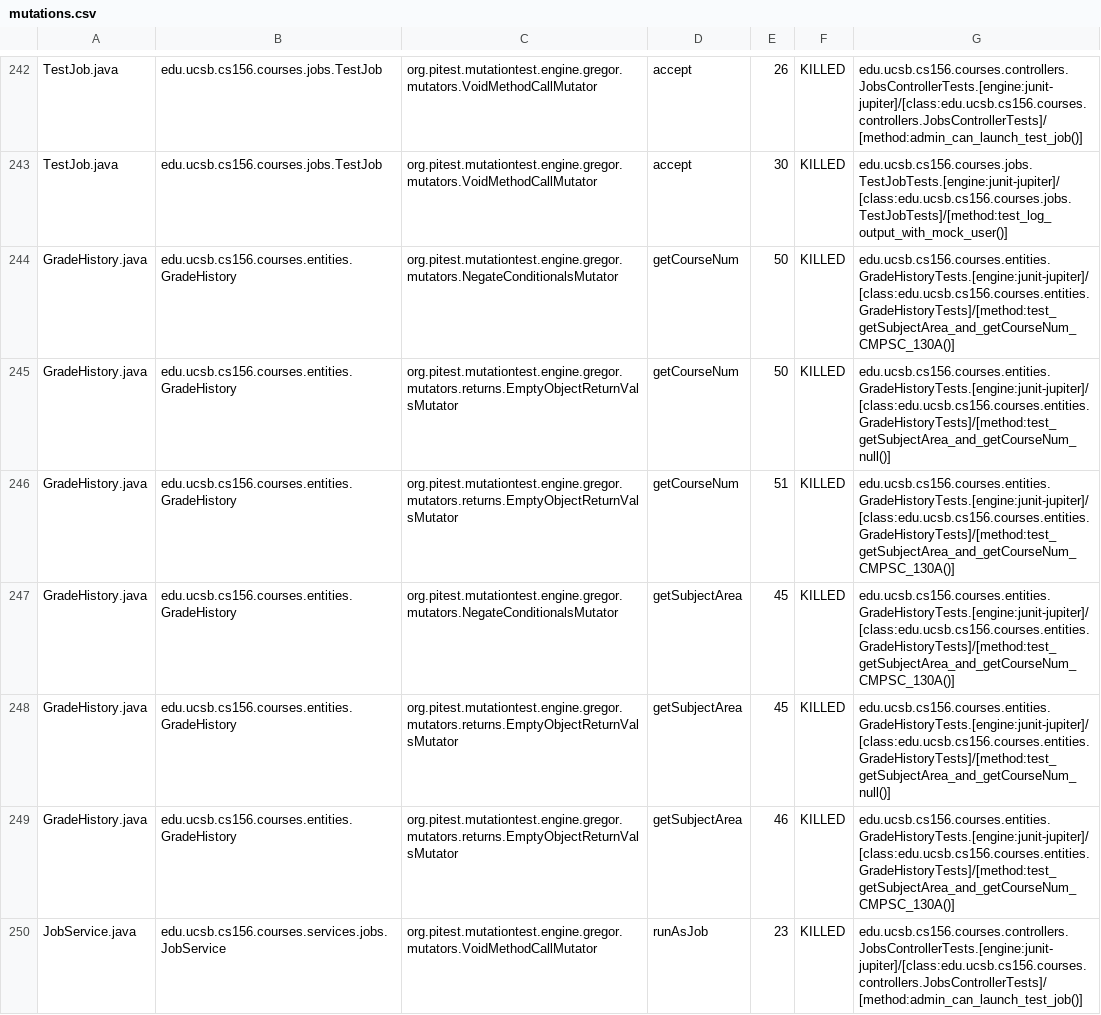
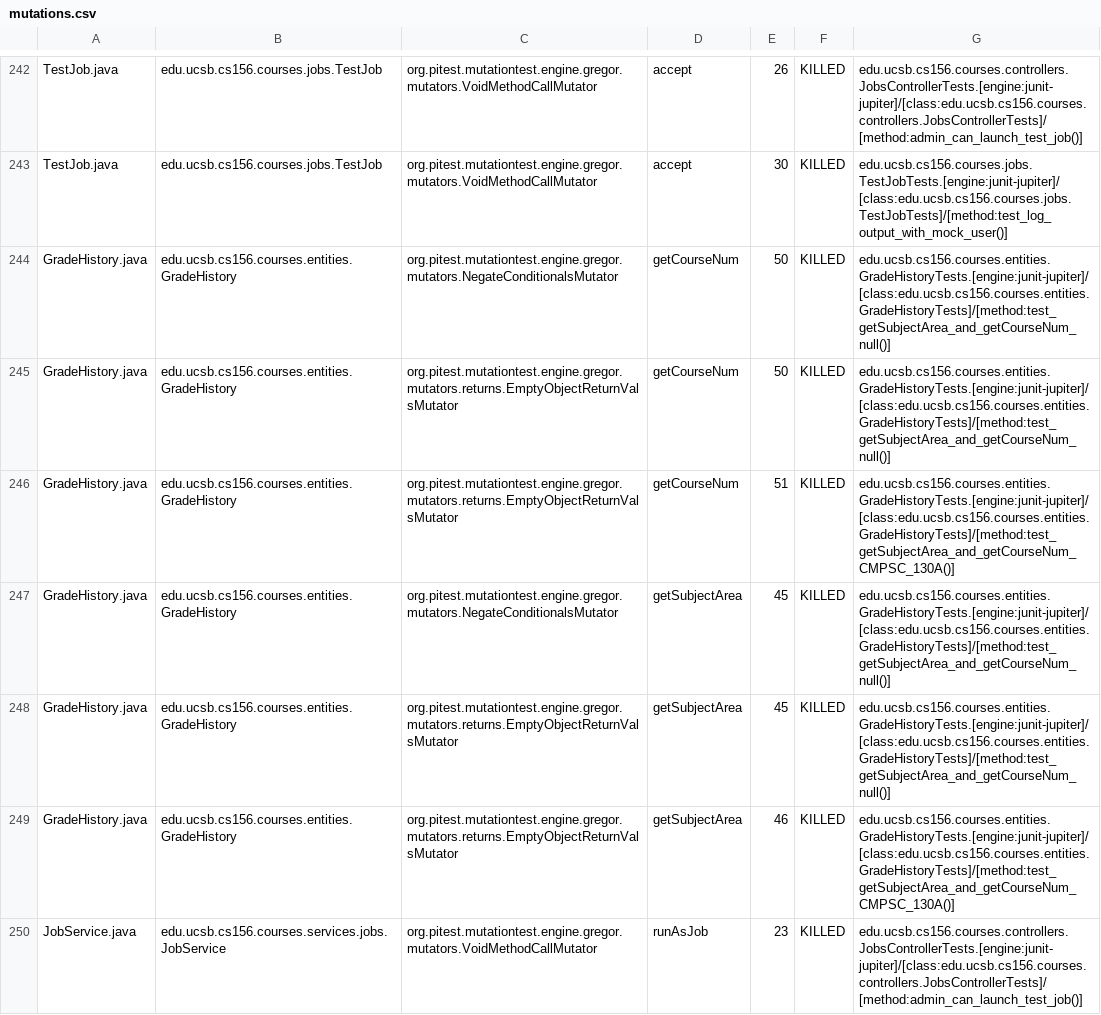
Before and after one commit to ucsb-cs156-f23/proj-courses-f23-7pm-1, a CSV file: pitest/mutations.csv, drawn as a sheet; only a part is shown, gaps mark what is left out; the diff covers the shown part only.

Commit message:
Deploying to gh-pages from @ ucsb-cs156-f23/proj-courses-f23-7pm-1@ea1a5ece2ca4b6a1cc831a5424ccb5b5b968c040 🚀

```diff
--- a/pitest/mutations.csv
+++ b/pitest/mutations.csv
@@ -243,6 +243,6 @@ TestJob.java,edu.ucsb.cs156.courses.jobs.TestJob,org.pitest.mutationtest.engine.
 TestJob.java,edu.ucsb.cs156.courses.jobs.TestJob,org.pitest.mutationtest.engine.gregor.mutators.VoidMethodCallMutator,accept,30,KILLED,edu.ucsb.cs156.courses.jobs.TestJobTests.[engine:junit-jupiter]/[class:edu.ucsb.cs156.courses.jobs.TestJobTests]/[method:test_log_output_with_mock_user()]
-GradeHistory.java,edu.ucsb.cs156.courses.entities.GradeHistory,org.pitest.mutationtest.engine.gregor.mutators.NegateConditionalsMutator,getCourseNum,50,KILLED,edu.ucsb.cs156.courses.entities.GradeHistoryTests.[engine:junit-jupiter]/[class:edu.ucsb.cs156.courses.entities.GradeHistoryTests]/[method:test_getSubjectArea_and_getCourseNum_CMPSC_130A()]
+GradeHistory.java,edu.ucsb.cs156.courses.entities.GradeHistory,org.pitest.mutationtest.engine.gregor.mutators.NegateConditionalsMutator,getCourseNum,50,KILLED,edu.ucsb.cs156.courses.entities.GradeHistoryTests.[engine:junit-jupiter]/[class:edu.ucsb.cs156.courses.entities.GradeHistoryTests]/[method:test_getSubjectArea_and_getCourseNum_null()]
 GradeHistory.java,edu.ucsb.cs156.courses.entities.GradeHistory,org.pitest.mutationtest.engine.gregor.mutators.returns.EmptyObjectReturnValsMutator,getCourseNum,50,KILLED,edu.ucsb.cs156.courses.entities.GradeHistoryTests.[engine:junit-jupiter]/[class:edu.ucsb.cs156.courses.entities.GradeHistoryTests]/[method:test_getSubjectArea_and_getCourseNum_null()]
 GradeHistory.java,edu.ucsb.cs156.courses.entities.GradeHistory,org.pitest.mutationtest.engine.gregor.mutators.returns.EmptyObjectReturnValsMutator,getCourseNum,51,KILLED,edu.ucsb.cs156.courses.entities.GradeHistoryTests.[engine:junit-jupiter]/[class:edu.ucsb.cs156.courses.entities.GradeHistoryTests]/[method:test_getSubjectArea_and_getCourseNum_CMPSC_130A()]
-GradeHistory.java,edu.ucsb.cs156.courses.entities.GradeHistory,org.pitest.mutationtest.engine.gregor.mutators.NegateConditionalsMutator,getSubjectArea,45,KILLED,edu.ucsb.cs156.courses.entities.GradeHistoryTests.[engine:junit-jupiter]/[class:edu.ucsb.cs156.courses.entities.GradeHistoryTests]/[method:test_getSubjectArea_and_getCourseNum_CMPSC_130A()]
+GradeHistory.java,edu.ucsb.cs156.courses.entities.GradeHistory,org.pitest.mutationtest.engine.gregor.mutators.NegateConditionalsMutator,getSubjectArea,45,KILLED,edu.ucsb.cs156.courses.entities.GradeHistoryTests.[engine:junit-jupiter]/[class:edu.ucsb.cs156.courses.entities.GradeHistoryTests]/[method:test_getSubjectArea_and_getCourseNum_null()]
 GradeHistory.java,edu.ucsb.cs156.courses.entities.GradeHistory,org.pitest.mutationtest.engine.gregor.mutators.returns.EmptyObjectReturnValsMutator,getSubjectArea,45,KILLED,edu.ucsb.cs156.courses.entities.GradeHistoryTests.[engine:junit-jupiter]/[class:edu.ucsb.cs156.courses.entities.GradeHistoryTests]/[method:test_getSubjectArea_and_getCourseNum_null()]
```
Also changed, not shown: 68 edited cells elsewhere in this file, 39 other files.
